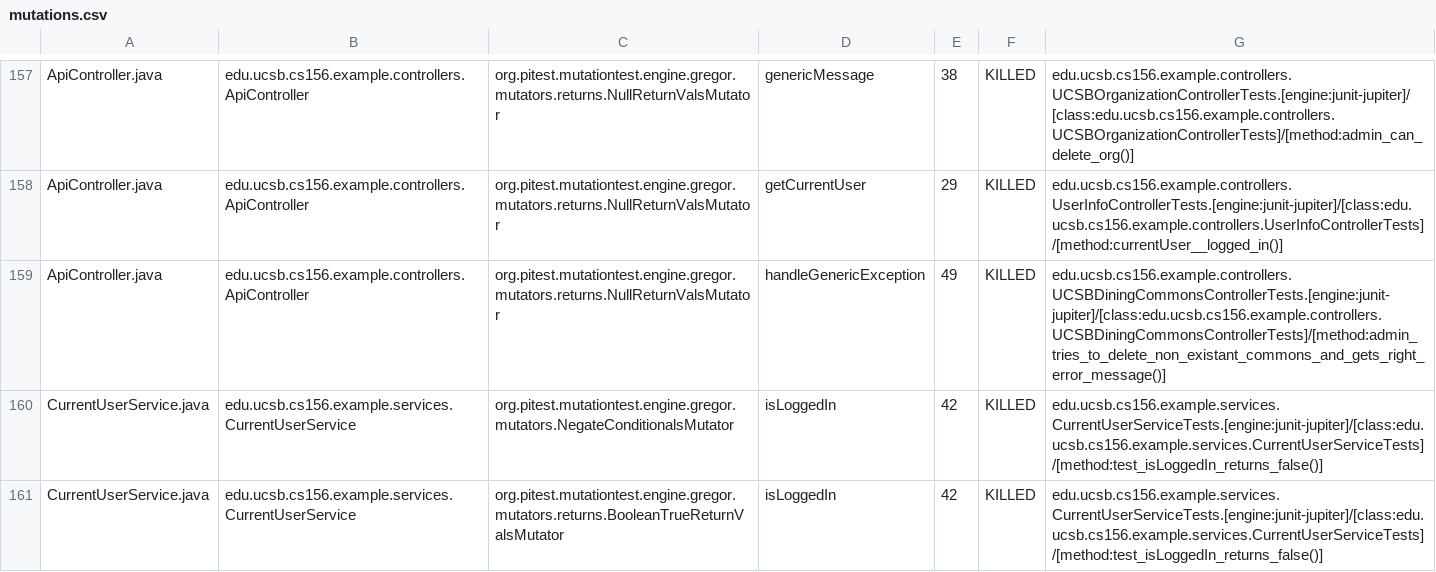
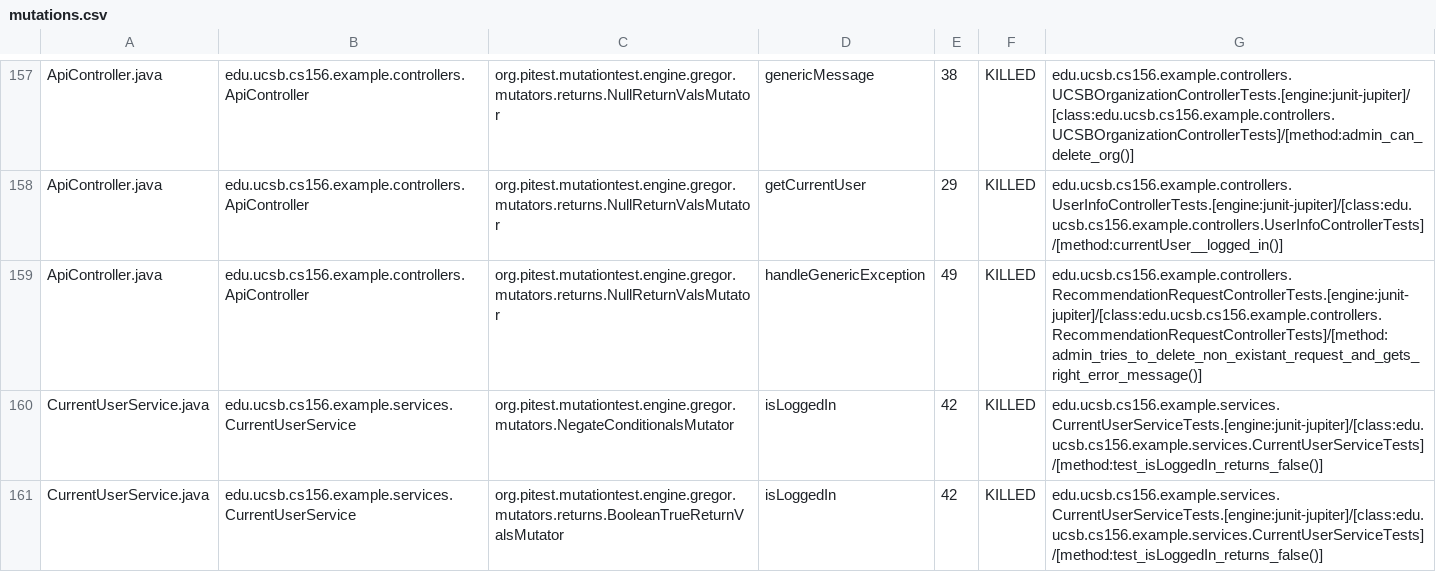
Before and after one commit to ucsb-cs156-s24/team03-s24-4pm-3, a CSV file: prs/105/pitest/mutations.csv, drawn as a sheet; only a part is shown, gaps mark what is left out.

Commit message:
Deploying to gh-pages from @ ucsb-cs156-s24/team03-s24-4pm-3@f38217cb8ed528e25053b80f20a99b6eb94118af 🚀

```diff
--- a/prs/105/pitest/mutations.csv
+++ b/prs/105/pitest/mutations.csv
@@ -158,3 +158,3 @@ ApiController.java,edu.ucsb.cs156.example.controllers.ApiController,org.pitest.m
 ApiController.java,edu.ucsb.cs156.example.controllers.ApiController,org.pitest.mutationtest.engine.gregor.mutators.returns.NullReturnValsMutator,getCurrentUser,29,KILLED,edu.ucsb.cs156.example.controllers.UserInfoControllerTests.[engine:junit-jupiter]/[class:edu.ucsb.cs156.example.controllers.UserInfoControllerTests]/[method:currentUser__logged_in()]
-ApiController.java,edu.ucsb.cs156.example.controllers.ApiController,org.pitest.mutationtest.engine.gregor.mutators.returns.NullReturnValsMutator,handleGenericException,49,KILLED,edu.ucsb.cs156.example.controllers.UCSBDiningCommonsControllerTests.[engine:junit-jupiter]/[class:edu.ucsb.cs156.example.controllers.UCSBDiningCommonsControllerTests]/[method:admin_tries_to_delete_non_existant_commons_and_gets_right_error_message()]
+ApiController.java,edu.ucsb.cs156.example.controllers.ApiController,org.pitest.mutationtest.engine.gregor.mutators.returns.NullReturnValsMutator,handleGenericException,49,KILLED,edu.ucsb.cs156.example.controllers.RecommendationRequestControllerTests.[engine:junit-jupiter]/[class:edu.ucsb.cs156.example.controllers.RecommendationRequestControllerTests]/[method:admin_tries_to_delete_non_existant_request_and_gets_right_error_message()]
 CurrentUserService.java,edu.ucsb.cs156.example.services.CurrentUserService,org.pitest.mutationtest.engine.gregor.mutators.NegateConditionalsMutator,isLoggedIn,42,KILLED,edu.ucsb.cs156.example.services.CurrentUserServiceTests.[engine:junit-jupiter]/[class:edu.ucsb.cs156.example.services.CurrentUserServiceTests]/[method:test_isLoggedIn_returns_false()]
```
Also changed, not shown: 18 other files.
